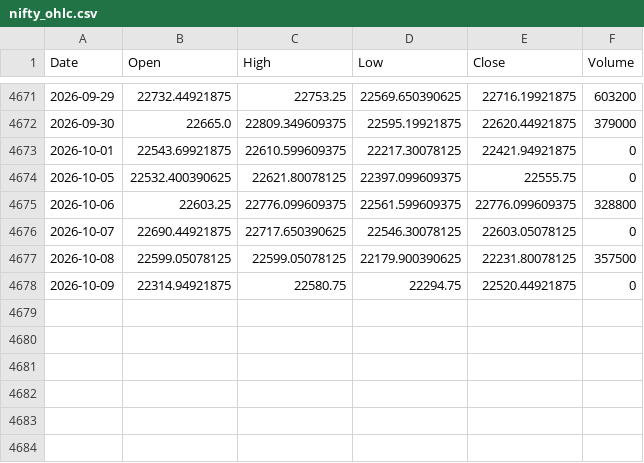
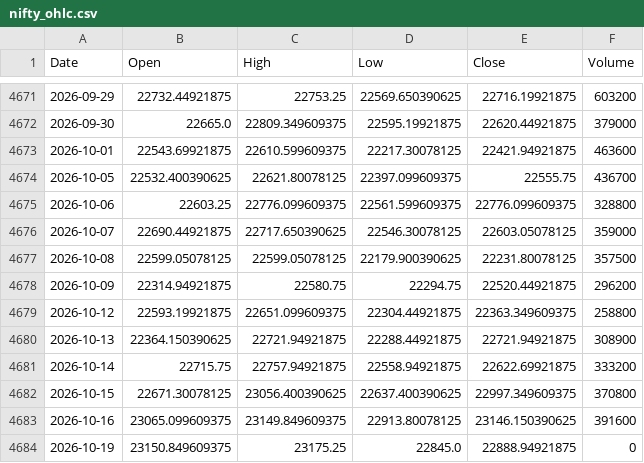
Before and after one commit to kalyandhara/SBC_Tool, a CSV file: data/nifty_ohlc.csv, drawn as a sheet; only a part is shown, gaps mark what is left out.

Commit message:
Video gap-analysis studies: astro-claim backtests, data expansion, nitya-yoga fields
Backtests the astrologer week-ahead video against 26 years of data (reports/ + scripts/study_*): Moon-Rahu-nakshatra crude rule refuted (p=0.96), Mars-node conjunctions mark VIX spikes then NIFTY rebounds (p<0.01), Vyatipata is a bullish NIFTY window (inverted claim, p<0.001), kendra yogas and Mercury retrograde show no edge, crash propagation is led by USDINR (rupee weakens in 16/16 NIFTY crash episodes). Adds CL=F / USDINR=X / ^NSEBANK / ^VIX series, nitya-yoga fields in nakshatra/panchang engines, FOMC+midterm static calendar rows, and the Nifty-50 universe cache.

```diff
--- a/data/nifty_ohlc.csv
+++ b/data/nifty_ohlc.csv
@@ -4672,7 +4672,13 @@ Date,Open,High,Low,Close,Volume
 2026-09-30,22665.0,22809.349609375,22595.19921875,22620.44921875,379000
-2026-10-01,22543.69921875,22610.599609375,22217.30078125,22421.94921875,0
-2026-10-05,22532.400390625,22621.80078125,22397.099609375,22555.75,0
+2026-10-01,22543.69921875,22610.599609375,22217.30078125,22421.94921875,463600
+2026-10-05,22532.400390625,22621.80078125,22397.099609375,22555.75,436700
 2026-10-06,22603.25,22776.099609375,22561.599609375,22776.099609375,328800
-2026-10-07,22690.44921875,22717.650390625,22546.30078125,22603.05078125,0
+2026-10-07,22690.44921875,22717.650390625,22546.30078125,22603.05078125,359000
 2026-10-08,22599.05078125,22599.05078125,22179.900390625,22231.80078125,357500
-2026-10-09,22314.94921875,22580.75,22294.75,22520.44921875,0
+2026-10-09,22314.94921875,22580.75,22294.75,22520.44921875,296200
+2026-10-12,22593.19921875,22651.099609375,22304.44921875,22363.349609375,258800
+2026-10-13,22364.150390625,22721.94921875,22288.44921875,22721.94921875,308900
+2026-10-14,22715.75,22757.94921875,22558.94921875,22622.69921875,333200
+2026-10-15,22671.30078125,23056.400390625,22637.400390625,22997.349609375,370800
+2026-10-16,23065.099609375,23149.849609375,22913.80078125,23146.150390625,391600
+2026-10-19,23150.849609375,23175.25,22845.0,22888.94921875,0
```
Also changed, not shown: 31 other files.
